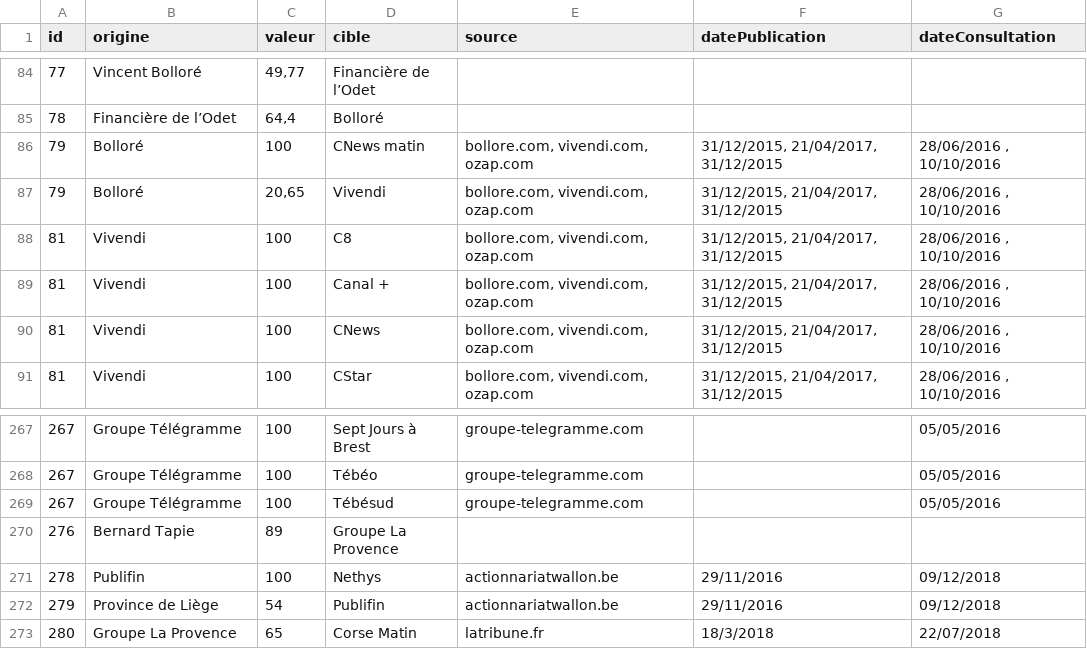
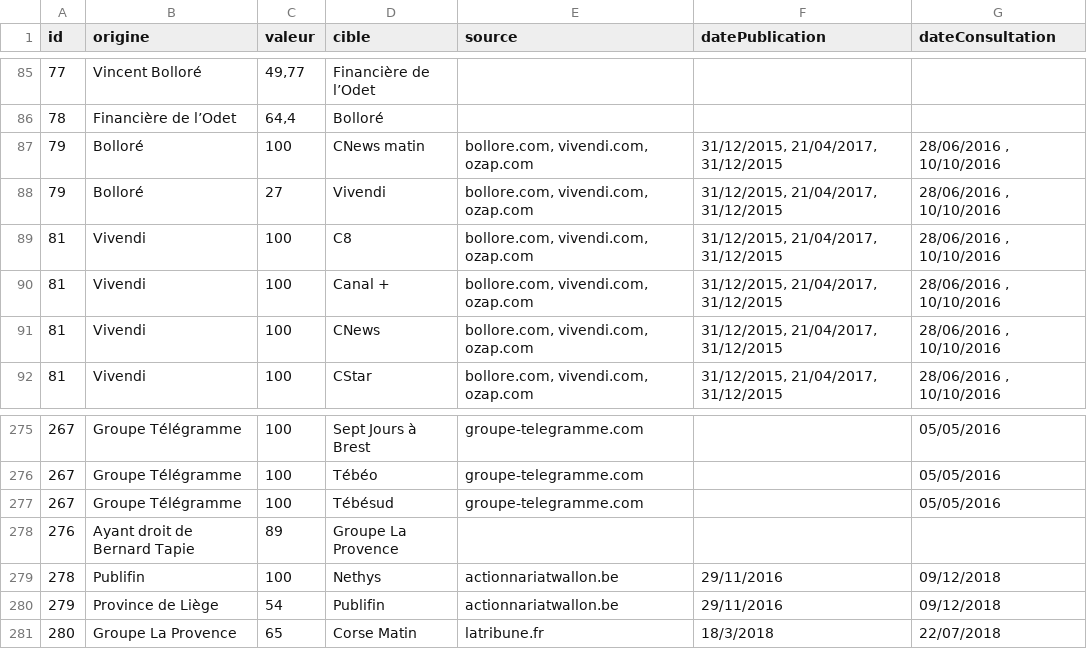
Before and after one commit to mdiplo/Medias_francais, a TSV file: relations_medias_francais.tsv, drawn as a sheet; only a part is shown, gaps mark what is left out; the diff covers the shown part only.

```diff
--- a/relations_medias_francais.tsv
+++ b/relations_medias_francais.tsv
@@ -86,3 +87,3 @@ id	origine	valeur	cible	source	datePublication	dateConsultation
 79	Bolloré	100	CNews matin	bollore.com, vivendi.com, ozap.com	31/12/2015, 21/04/2017, 31/12/2015	28/06/2016 , 10/10/2016
-79	Bolloré	20,65	Vivendi	bollore.com, vivendi.com, ozap.com	31/12/2015, 21/04/2017, 31/12/2015	28/06/2016 , 10/10/2016
+79	Bolloré	27	Vivendi	bollore.com, vivendi.com, ozap.com	31/12/2015, 21/04/2017, 31/12/2015	28/06/2016 , 10/10/2016
 81	Vivendi	100	C8	bollore.com, vivendi.com, ozap.com	31/12/2015, 21/04/2017, 31/12/2015	28/06/2016 , 10/10/2016
@@ -269,3 +277,3 @@ id	origine	valeur	cible	source	datePublication	dateConsultation
 267	Groupe Télégramme	100	Tébésud	groupe-telegramme.com		05/05/2016
-276	Bernard Tapie	89	Groupe La Provence			
+276	Ayant droit de Bernard Tapie	89	Groupe La Provence			
 278	Publifin	100	Nethys	actionnariatwallon.be	29/11/2016	09/12/2018
```
Also changed, not shown: 11 added rows, 1 removed row and 18 edited cells elsewhere in this file.
